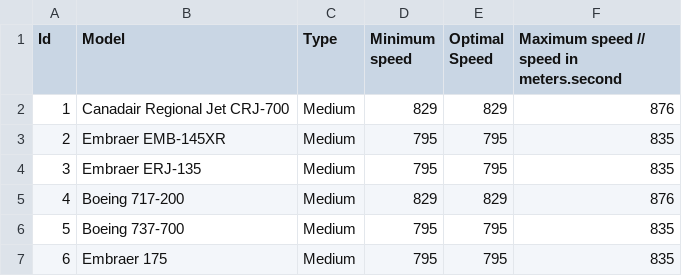
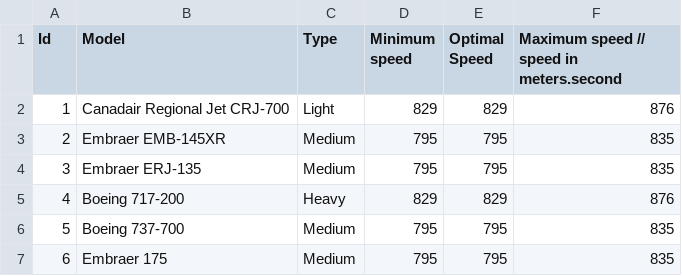
Before and after one commit to CowTard/Air-Scheduling, a CSV file: AirScheduling/Data/AircraftDatabase.csv, drawn as a sheet.

```diff
--- a/AirScheduling/Data/AircraftDatabase.csv
+++ b/AirScheduling/Data/AircraftDatabase.csv
@@ -1,6 +1,6 @@
 Id,Model,Type,Minimum speed,Optimal Speed,Maximum speed // speed in meters.second
-1,Canadair Regional Jet CRJ-700,Medium,829,829,876
+1,Canadair Regional Jet CRJ-700,Light,829,829,876
 2,Embraer EMB-145XR,Medium,795,795,835
 3,Embraer ERJ-135,Medium,795,795,835
-4,Boeing 717-200,Medium,829,829,876
+4,Boeing 717-200,Heavy,829,829,876
 5,Boeing 737-700,Medium,795,795,835
```
Also changed, not shown: 14 other files.
